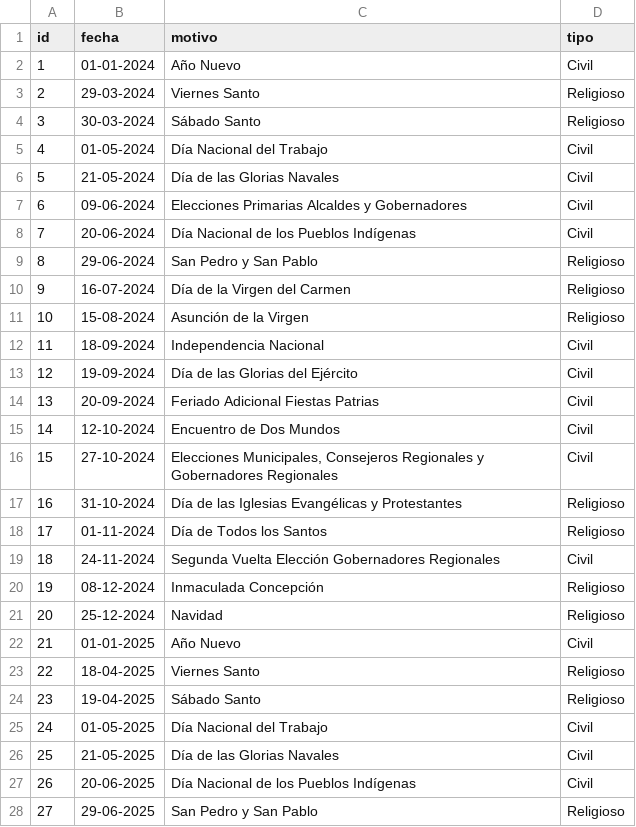
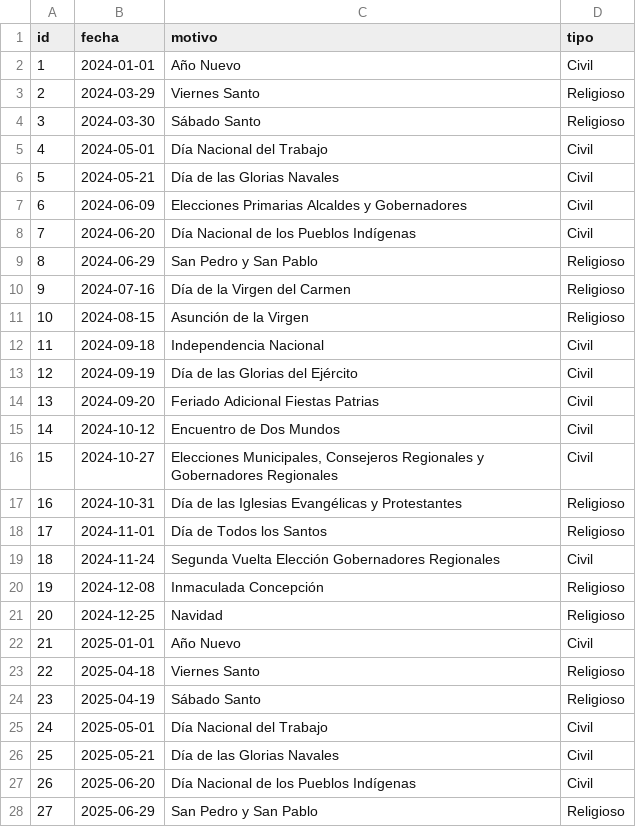
Before and after one commit to squirogar/FeriadosChile, a CSV file: feriados.csv, drawn as a sheet; only a part is shown; the diff covers the shown part only.

Commit message:
agregados feriados 2026 correcion

```diff
--- a/feriados.csv
+++ b/feriados.csv
@@ -1,28 +1,28 @@
 id;fecha;motivo;tipo
-1;01-01-2024;Año Nuevo;Civil
-2;29-03-2024;Viernes Santo;Religioso
-3;30-03-2024;Sábado Santo;Religioso
-4;01-05-2024;Día Nacional del Trabajo;Civil
-5;21-05-2024;Día de las Glorias Navales;Civil
-6;09-06-2024;Elecciones Primarias Alcaldes y Gobernadores;Civil
-7;20-06-2024;Día Nacional de los Pueblos Indígenas;Civil
-8;29-06-2024;San Pedro y San Pablo;Religioso
-9;16-07-2024;Día de la Virgen del Carmen;Religioso
-10;15-08-2024;Asunción de la Virgen;Religioso
-11;18-09-2024;Independencia Nacional;Civil
-12;19-09-2024;Día de las Glorias del Ejército;Civil
-13;20-09-2024;Feriado Adicional Fiestas Patrias;Civil
-14;12-10-2024;Encuentro de Dos Mundos;Civil
-15;27-10-2024;Elecciones Municipales, Consejeros Regionales y Gobernadores Regionales;Civil
-16;31-10-2024;Día de las Iglesias Evangélicas y Protestantes;Religioso
-17;01-11-2024;Día de Todos los Santos;Religioso
-18;24-11-2024;Segunda Vuelta Elección Gobernadores Regionales;Civil
-19;08-12-2024;Inmaculada Concepción;Religioso
-20;25-12-2024;Navidad;Religioso
-21;01-01-2025;Año Nuevo;Civil
-22;18-04-2025;Viernes Santo;Religioso
-23;19-04-2025;Sábado Santo;Religioso
-24;01-05-2025;Día Nacional del Trabajo;Civil
-25;21-05-2025;Día de las Glorias Navales;Civil
-26;20-06-2025;Día Nacional de los Pueblos Indígenas;Civil
-27;29-06-2025;San Pedro y San Pablo;Religioso
+1;2024-01-01;Año Nuevo;Civil
+2;2024-03-29;Viernes Santo;Religioso
+3;2024-03-30;Sábado Santo;Religioso
+4;2024-05-01;Día Nacional del Trabajo;Civil
+5;2024-05-21;Día de las Glorias Navales;Civil
+6;2024-06-09;Elecciones Primarias Alcaldes y Gobernadores;Civil
+7;2024-06-20;Día Nacional de los Pueblos Indígenas;Civil
+8;2024-06-29;San Pedro y San Pablo;Religioso
+9;2024-07-16;Día de la Virgen del Carmen;Religioso
+10;2024-08-15;Asunción de la Virgen;Religioso
+11;2024-09-18;Independencia Nacional;Civil
+12;2024-09-19;Día de las Glorias del Ejército;Civil
+13;2024-09-20;Feriado Adicional Fiestas Patrias;Civil
+14;2024-10-12;Encuentro de Dos Mundos;Civil
+15;2024-10-27;Elecciones Municipales, Consejeros Regionales y Gobernadores Regionales;Civil
+16;2024-10-31;Día de las Iglesias Evangélicas y Protestantes;Religioso
+17;2024-11-01;Día de Todos los Santos;Religioso
+18;2024-11-24;Segunda Vuelta Elección Gobernadores Regionales;Civil
+19;2024-12-08;Inmaculada Concepción;Religioso
+20;2024-12-25;Navidad;Religioso
+21;2025-01-01;Año Nuevo;Civil
+22;2025-04-18;Viernes Santo;Religioso
+23;2025-04-19;Sábado Santo;Religioso
+24;2025-05-01;Día Nacional del Trabajo;Civil
+25;2025-05-21;Día de las Glorias Navales;Civil
+26;2025-06-20;Día Nacional de los Pueblos Indígenas;Civil
+27;2025-06-29;San Pedro y San Pablo;Religioso
```
Also changed, not shown: 27 edited cells elsewhere in this file, 2 other files.
